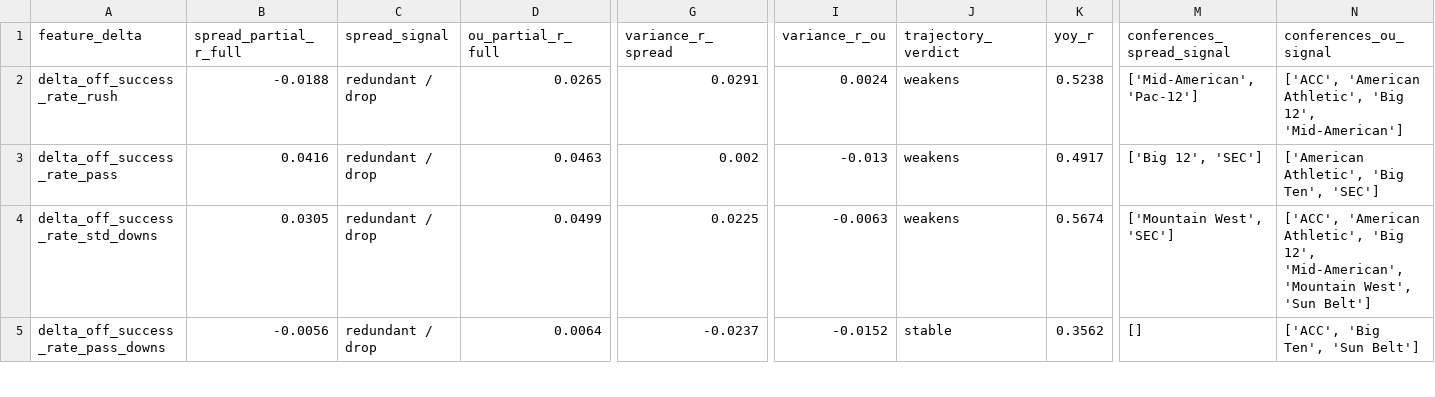
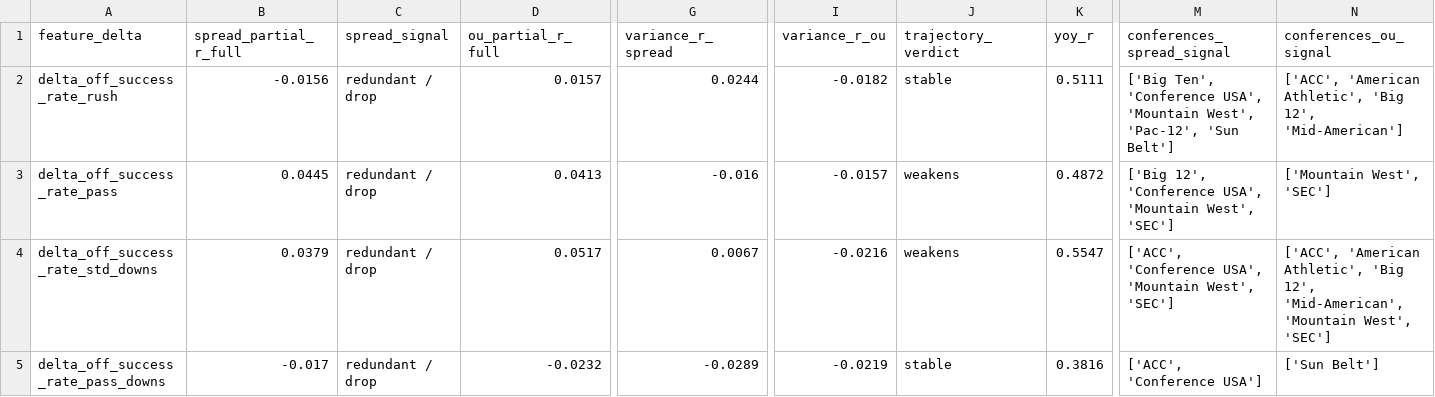
Before and after one commit to kj-1220/cfb-analytics, a CSV file: artifacts/style_tempo_verdict.csv, drawn as a sheet; only a part is shown, gaps mark what is left out; the diff covers the shown part only; the diff names each change by its address in the sheet, - before the commit and + after, or states it on an @@ line.

```diff
--- a/artifacts/style_tempo_verdict.csv
+++ b/artifacts/style_tempo_verdict.csv
-B2 (spread_partial_r_full): -0.0188
+B2 (spread_partial_r_full): -0.0156
-D2 (ou_partial_r_full): 0.0265
+D2 (ou_partial_r_full): 0.0157
-G2 (variance_r_spread): 0.0291
+G2 (variance_r_spread): 0.0244
-I2 (variance_r_ou): 0.0024
+I2 (variance_r_ou): -0.0182
-J2 (trajectory_verdict): weakens
+J2 (trajectory_verdict): stable
-K2 (yoy_r): 0.5238
+K2 (yoy_r): 0.5111
-M2 (conferences_spread_signal): ['Mid-American', 'Pac-12']
+M2 (conferences_spread_signal): ['Big Ten', 'Conference USA', 'Mountain West', 'Pac-12', 'Sun Belt']
-B3 (spread_partial_r_full): 0.0416
+B3 (spread_partial_r_full): 0.0445
-D3 (ou_partial_r_full): 0.0463
+D3 (ou_partial_r_full): 0.0413
-G3 (variance_r_spread): 0.002
+G3 (variance_r_spread): -0.016
-I3 (variance_r_ou): -0.013
+I3 (variance_r_ou): -0.0157
-K3 (yoy_r): 0.4917
+K3 (yoy_r): 0.4872
-M3 (conferences_spread_signal): ['Big 12', 'SEC']
+M3 (conferences_spread_signal): ['Big 12', 'Conference USA', 'Mountain West', 'SEC']
-N3 (conferences_ou_signal): ['American Athletic', 'Big Ten', 'SEC']
+N3 (conferences_ou_signal): ['Mountain West', 'SEC']
-B4 (spread_partial_r_full): 0.0305
+B4 (spread_partial_r_full): 0.0379
-D4 (ou_partial_r_full): 0.0499
+D4 (ou_partial_r_full): 0.0517
-G4 (variance_r_spread): 0.0225
+G4 (variance_r_spread): 0.0067
-I4 (variance_r_ou): -0.0063
+I4 (variance_r_ou): -0.0216
-K4 (yoy_r): 0.5674
+K4 (yoy_r): 0.5547
-M4 (conferences_spread_signal): ['Mountain West', 'SEC']
+M4 (conferences_spread_signal): ['ACC', 'Conference USA', 'Mountain West', 'SEC']
-N4 (conferences_ou_signal): …'Mountain West', 'Sun Belt']
+N4 (conferences_ou_signal): …'Mountain West', 'SEC']
-B5 (spread_partial_r_full): -0.0056
+B5 (spread_partial_r_full): -0.017
-D5 (ou_partial_r_full): 0.0064
+D5 (ou_partial_r_full): -0.0232
-G5 (variance_r_spread): -0.0237
+G5 (variance_r_spread): -0.0289
-I5 (variance_r_ou): -0.0152
+I5 (variance_r_ou): -0.0219
-K5 (yoy_r): 0.3562
+K5 (yoy_r): 0.3816
-M5 (conferences_spread_signal): []
+M5 (conferences_spread_signal): ['ACC', 'Conference USA']
-N5 (conferences_ou_signal): ['ACC', 'Big Ten', 'Sun Belt']
+N5 (conferences_ou_signal): ['Sun Belt']
```
Also changed, not shown: 87 edited cells elsewhere in this file, artifacts/elo_excitement_verdict.csv, artifacts/environment_verdict.csv, 15 other files.
